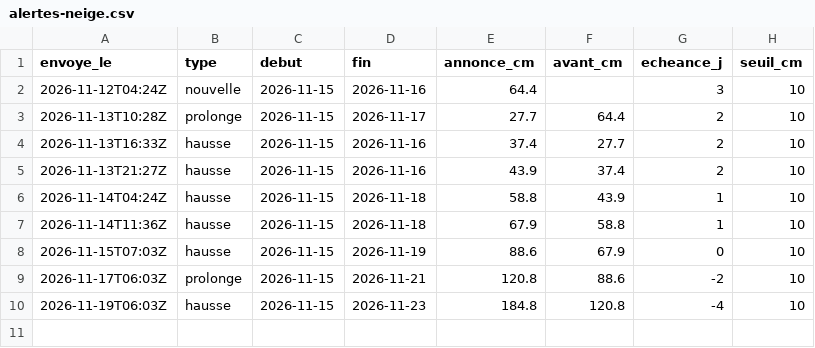
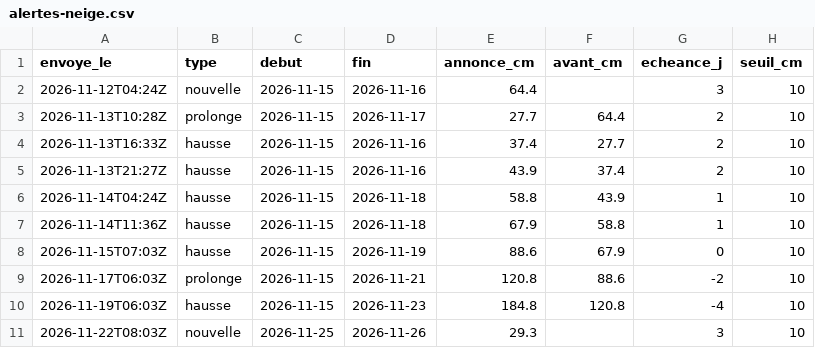
Before and after one commit to gregorysticher/meteo-alert, a CSV file: data/alertes-neige.csv, drawn as a sheet.

```diff
--- a/data/alertes-neige.csv
+++ b/data/alertes-neige.csv
@@ -10 +10,2 @@ envoye_le,type,debut,fin,annonce_cm,avant_cm,echeance_j,seuil_cm
 2026-11-19T06:03Z,hausse,2026-11-15,2026-11-23,184.8,120.8,-4,10
+2026-11-22T08:03Z,nouvelle,2026-11-25,2026-11-26,29.3,,3,10
```
Also changed, not shown: data/neige.csv, 2 other files.
